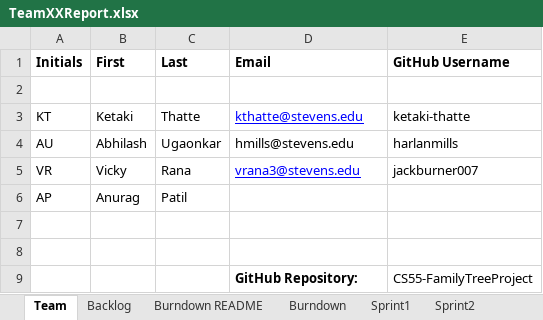
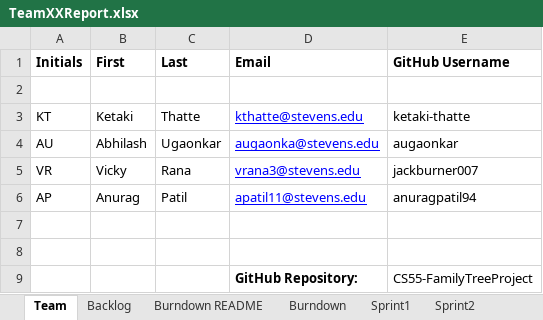
Before and after one commit to Vicky-Rana/GEDCOM-Family-Tree-Project, an Excel workbook: Docs/TeamXXReport.xlsx, sheet Team, drawn as a sheet; values as stored, in another font and other column widths than the file's, no borders; the diff names each change by its address in the sheet, - before the commit and + after, or states it on an @@ line.

Commit message:
Add files via upload

```diff
--- a/Docs/TeamXXReport.xlsx (sheet Team)
+++ b/Docs/TeamXXReport.xlsx (sheet Team)
-D4 (Email): hmills@stevens.edu
+D4 (Email): augaonka@stevens.edu
@@ D4 underline: off → on, text colour: black → #0000FF @@
-E4 (GitHub Username): harlanmills
+E4 (GitHub Username): augaonkar
-D6 (Email): (empty)
+D6 (Email): apatil11@stevens.edu
-E6 (GitHub Username): (empty)
+E6 (GitHub Username): anuragpatil94
```
